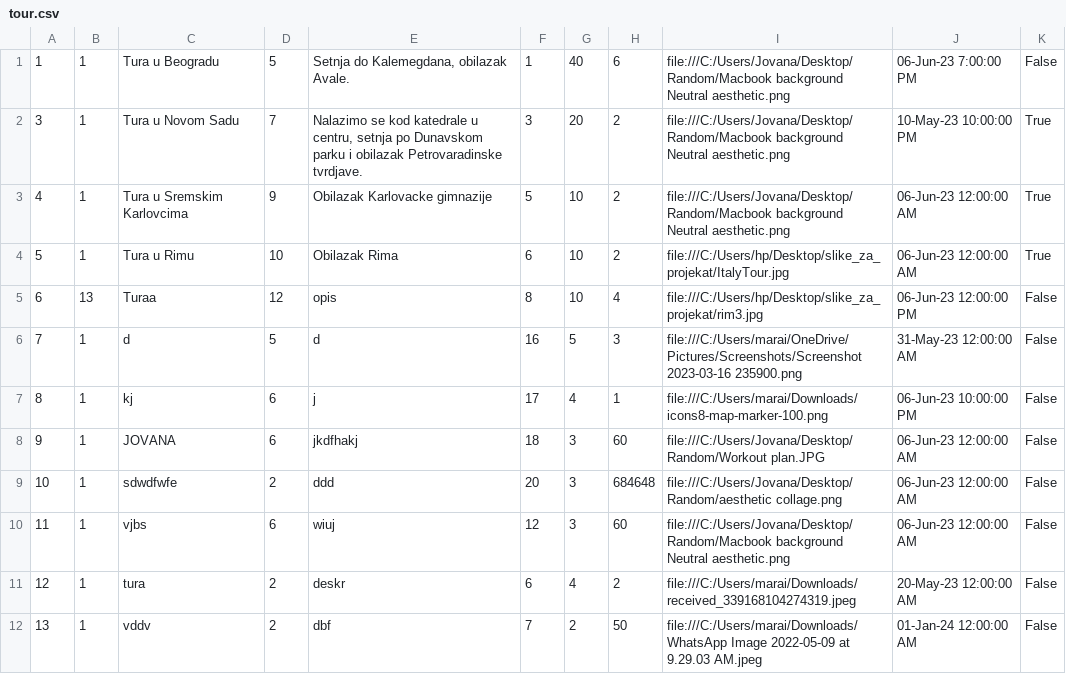
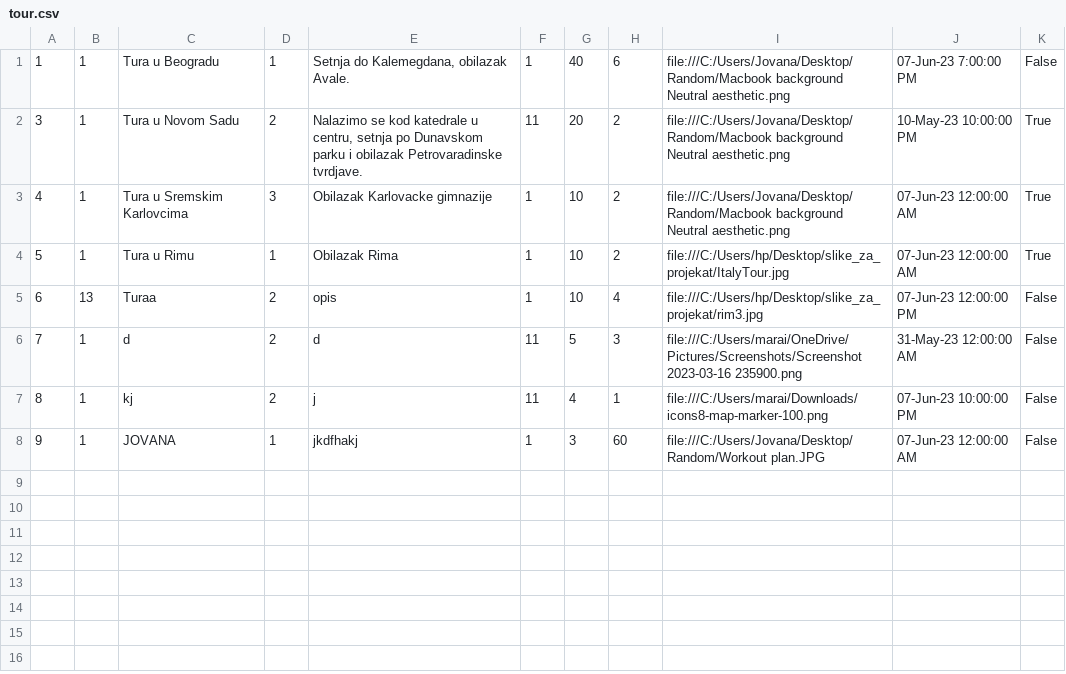
Before and after one commit to ivanailijin/SIMS-Project-team-C, a CSV file: TravelService/TravelService/Resources/Data/tour.csv, drawn as a sheet.

```diff
--- a/TravelService/TravelService/Resources/Data/tour.csv
+++ b/TravelService/TravelService/Resources/Data/tour.csv
@@ -1,12 +1,8 @@
-1|1|Tura u Beogradu|5|Setnja do Kalemegdana, obilazak Avale.|1|40|6|file:///C:/Users/Jovana/Desktop/Random/Macbook background Neutral aesthetic.png |06-Jun-23 7:00:00 PM|False
-3|1|Tura u Novom Sadu|7|Nalazimo se kod katedrale u centru, setnja po Dunavskom parku i obilazak Petrovaradinske tvrdjave.|3|20|2|file:///C:/Users/Jovana/Desktop/Random/Macbook background Neutral aesthetic.png |10-May-23 10:00:00 PM|True
-4|1|Tura u Sremskim Karlovcima|9|Obilazak Karlovacke gimnazije|5|10|2|file:///C:/Users/Jovana/Desktop/Random/Macbook background Neutral aesthetic.png|06-Jun-23 12:00:00 AM|True
-5|1|Tura u Rimu|10|Obilazak Rima|6|10|2|file:///C:/Users/hp/Desktop/slike_za_projekat/ItalyTour.jpg |06-Jun-23 12:00:00 AM|True
-6|13|Turaa|12|opis|8|10|4|file:///C:/Users/hp/Desktop/slike_za_projekat/rim3.jpg |06-Jun-23 12:00:00 PM|False
-7|1|d|5|d|16|5|3|file:///C:/Users/marai/OneDrive/Pictures/Screenshots/Screenshot 2023-03-16 235900.png |31-May-23 12:00:00 AM|False
-8|1|kj|6|j|17|4|1|file:///C:/Users/marai/Downloads/icons8-map-marker-100.png |06-Jun-23 10:00:00 PM|False
-9|1|JOVANA|6|jkdfhakj|18|3|60|file:///C:/Users/Jovana/Desktop/Random/Workout plan.JPG |06-Jun-23 12:00:00 AM|False
-10|1|sdwdfwfe|2|ddd|20|3|684648|file:///C:/Users/Jovana/Desktop/Random/aesthetic collage.png |06-Jun-23 12:00:00 AM|False
-11|1|vjbs|6|wiuj|12|3|60|file:///C:/Users/Jovana/Desktop/Random/Macbook background Neutral aesthetic.png |06-Jun-23 12:00:00 AM|False
-12|1|tura|2|deskr|6|4|2|file:///C:/Users/marai/Downloads/received_339168104274319.jpeg |20-May-23 12:00:00 AM|False
-13|1|vddv|2|dbf|7|2|50|file:///C:/Users/marai/Downloads/WhatsApp Image 2022-05-09 at 9.29.03 AM.jpeg |01-Jan-24 12:00:00 AM|False
+1|1|Tura u Beogradu|1|Setnja do Kalemegdana, obilazak Avale.|1|40|6|file:///C:/Users/Jovana/Desktop/Random/Macbook background Neutral aesthetic.png |07-Jun-23 7:00:00 PM|False
+3|1|Tura u Novom Sadu|2|Nalazimo se kod katedrale u centru, setnja po Dunavskom parku i obilazak Petrovaradinske tvrdjave.|11|20|2|file:///C:/Users/Jovana/Desktop/Random/Macbook background Neutral aesthetic.png |10-May-23 10:00:00 PM|True
+4|1|Tura u Sremskim Karlovcima|3|Obilazak Karlovacke gimnazije|1|10|2|file:///C:/Users/Jovana/Desktop/Random/Macbook background Neutral aesthetic.png|07-Jun-23 12:00:00 AM|True
+5|1|Tura u Rimu|1|Obilazak Rima|1|10|2|file:///C:/Users/hp/Desktop/slike_za_projekat/ItalyTour.jpg |07-Jun-23 12:00:00 AM|True
+6|13|Turaa|2|opis|1|10|4|file:///C:/Users/hp/Desktop/slike_za_projekat/rim3.jpg |07-Jun-23 12:00:00 PM|False
+7|1|d|2|d|11|5|3|file:///C:/Users/marai/OneDrive/Pictures/Screenshots/Screenshot 2023-03-16 235900.png |31-May-23 12:00:00 AM|False
+8|1|kj|2|j|11|4|1|file:///C:/Users/marai/Downloads/icons8-map-marker-100.png |07-Jun-23 10:00:00 PM|False
+9|1|JOVANA|1|jkdfhakj|1|3|60|file:///C:/Users/Jovana/Desktop/Random/Workout plan.JPG |07-Jun-23 12:00:00 AM|False
```
Also changed, not shown: 11 other files.
